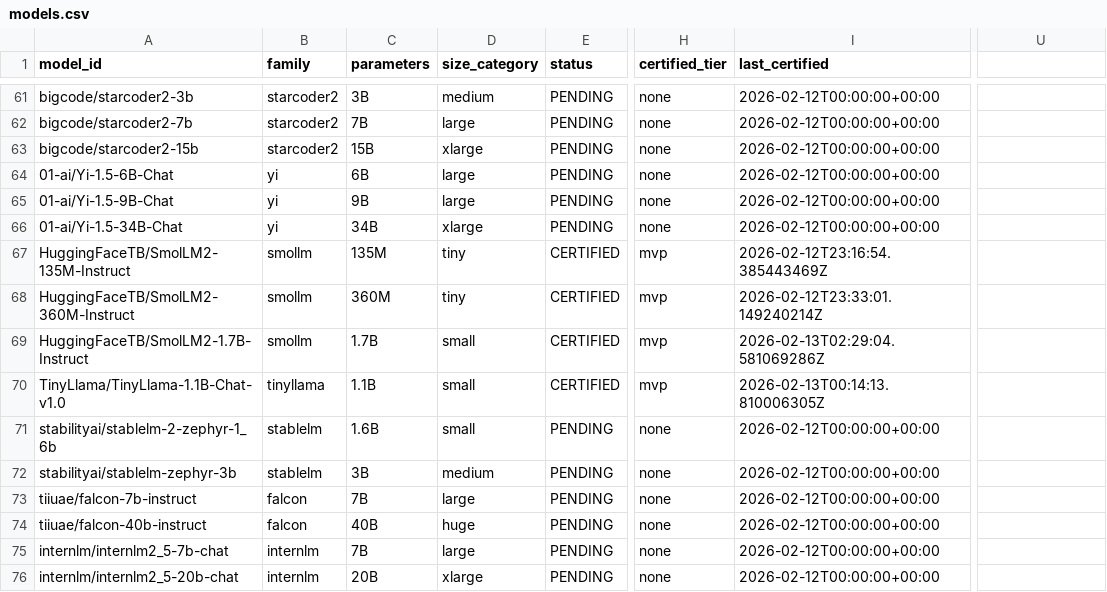
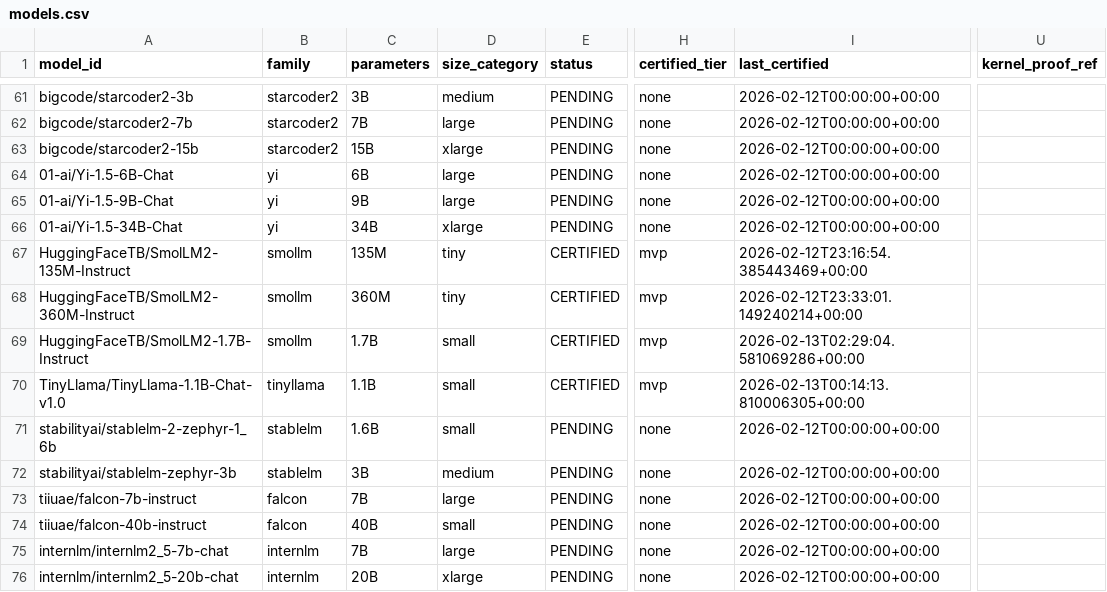
Before and after one commit to paiml/apr-model-qa-playbook, a CSV file: docs/certifications/models.csv, drawn as a sheet; only a part is shown, gaps mark what is left out; the diff covers the shown part only; the diff names each change by its address in the sheet, - before the commit and + after, or states it on an @@ line.

```diff
--- a/docs/certifications/models.csv
+++ b/docs/certifications/models.csv
-U1: (empty)
+U1: kernel_proof_ref
-I67 (last_certified): 2026-02-12T23:16:54.385443469Z
+I67 (last_certified): 2026-02-12T23:16:54.385443469+00:00
-I68 (last_certified): 2026-02-12T23:33:01.149240214Z
+I68 (last_certified): 2026-02-12T23:33:01.149240214+00:00
-I69 (last_certified): 2026-02-13T02:29:04.581069286Z
+I69 (last_certified): 2026-02-13T02:29:04.581069286+00:00
-I70 (last_certified): 2026-02-13T00:14:13.810006305Z
+I70 (last_certified): 2026-02-13T00:14:13.810006305+00:00
-D74 (size_category): huge
+D74 (size_category): small
```
Also changed, not shown: 40 edited cells elsewhere in this file, 5 other files.
